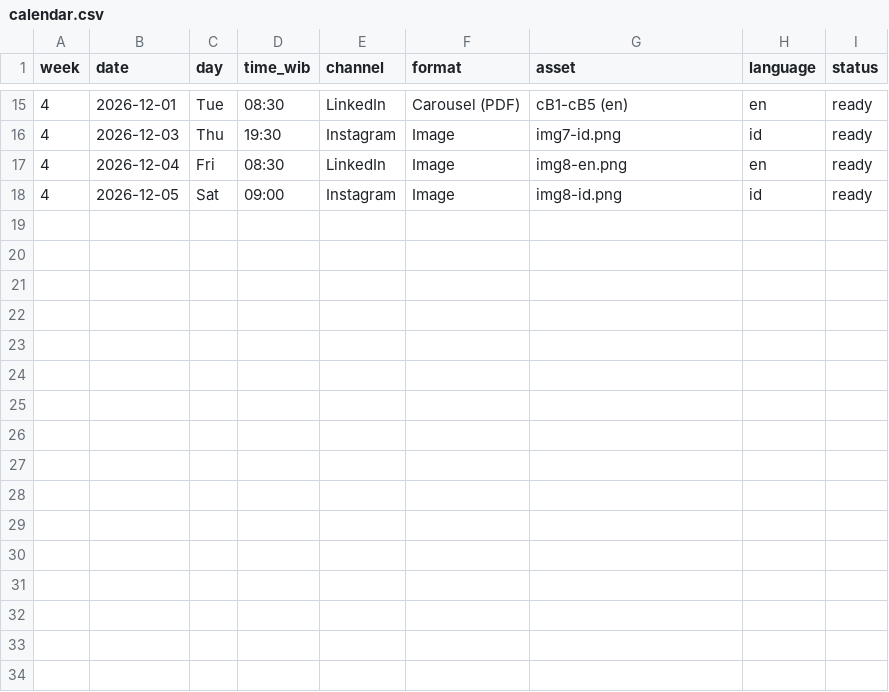
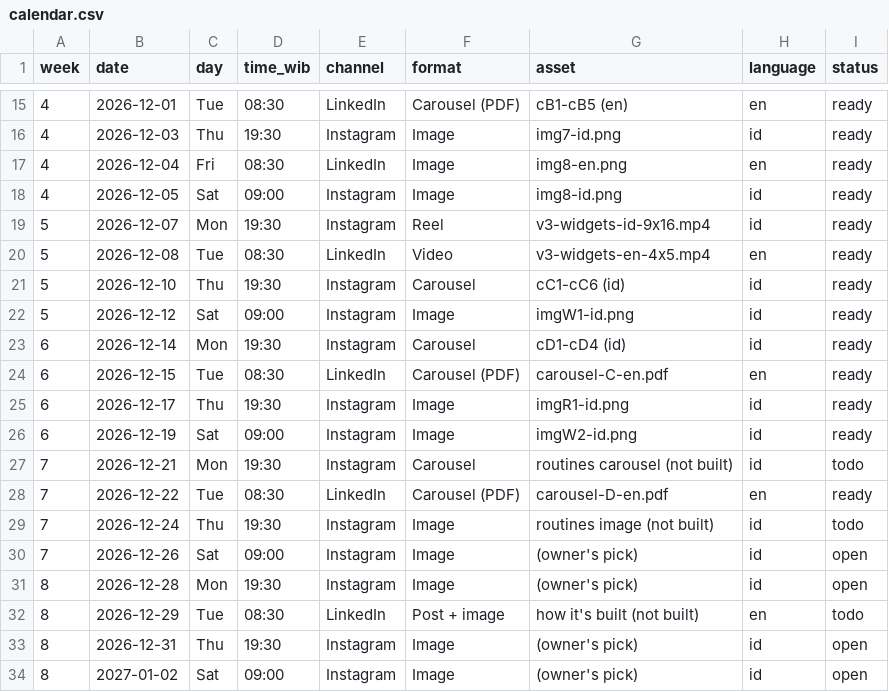
Before and after one commit to hystericmoon/muslimdaily, a CSV file: marketing/calendar.csv, drawn as a sheet; only a part is shown, gaps mark what is left out.

```diff
--- a/marketing/calendar.csv
+++ b/marketing/calendar.csv
@@ -18 +18,17 @@ week,date,day,time_wib,channel,format,asset,language,status
 4,2026-12-05,Sat,09:00,Instagram,Image,img8-id.png,id,ready
+5,2026-12-07,Mon,19:30,Instagram,Reel,v3-widgets-id-9x16.mp4,id,ready
+5,2026-12-08,Tue,08:30,LinkedIn,Video,v3-widgets-en-4x5.mp4,en,ready
+5,2026-12-10,Thu,19:30,Instagram,Carousel,cC1-cC6 (id),id,ready
+5,2026-12-12,Sat,09:00,Instagram,Image,imgW1-id.png,id,ready
+6,2026-12-14,Mon,19:30,Instagram,Carousel,cD1-cD4 (id),id,ready
+6,2026-12-15,Tue,08:30,LinkedIn,Carousel (PDF),carousel-C-en.pdf,en,ready
+6,2026-12-17,Thu,19:30,Instagram,Image,imgR1-id.png,id,ready
+6,2026-12-19,Sat,09:00,Instagram,Image,imgW2-id.png,id,ready
+7,2026-12-21,Mon,19:30,Instagram,Carousel,routines carousel (not built),id,todo
+7,2026-12-22,Tue,08:30,LinkedIn,Carousel (PDF),carousel-D-en.pdf,en,ready
+7,2026-12-24,Thu,19:30,Instagram,Image,routines image (not built),id,todo
+7,2026-12-26,Sat,09:00,Instagram,Image,(owner's pick),id,open
+8,2026-12-28,Mon,19:30,Instagram,Image,(owner's pick),id,open
+8,2026-12-29,Tue,08:30,LinkedIn,Post + image,how it's built (not built),en,todo
+8,2026-12-31,Thu,19:30,Instagram,Image,(owner's pick),id,open
+8,2027-01-02,Sat,09:00,Instagram,Image,(owner's pick),id,open
```
Also changed, not shown: 3 other files.
